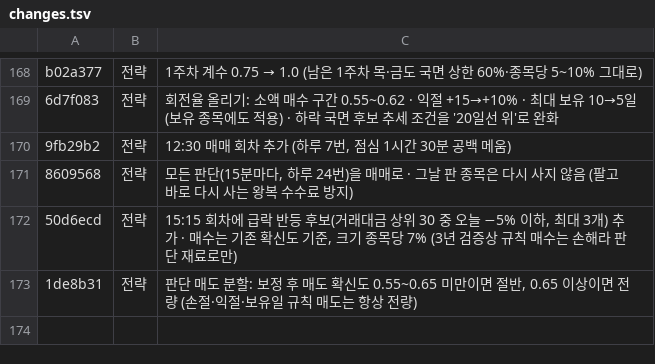
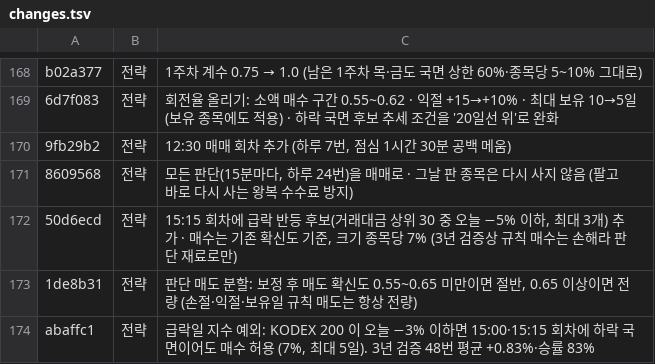
Before and after one commit to isopink/hynix-298f, a TSV file: reports/week1/changes.tsv, drawn as a sheet; only a part is shown, gaps mark what is left out.

```diff
--- a/reports/week1/changes.tsv
+++ b/reports/week1/changes.tsv
@@ -173 +173,2 @@ b02a377	전략	1주차 계수 0.75 → 1.0 (남은 1주차 목·금도 국면
 1de8b31	전략	판단 매도 분할: 보정 후 매도 확신도 0.55~0.65 미만이면 절반, 0.65 이상이면 전량 (손절·익절·보유일 규칙 매도는 항상 전량)
+abaffc1	전략	급락일 지수 예외: KODEX 200 이 오늘 −3% 이하면 15:00·15:15 회차에 하락 국면이어도 매수 허용 (7%, 최대 5일). 3년 검증 48번 평균 +0.83%·승률 83%
```
